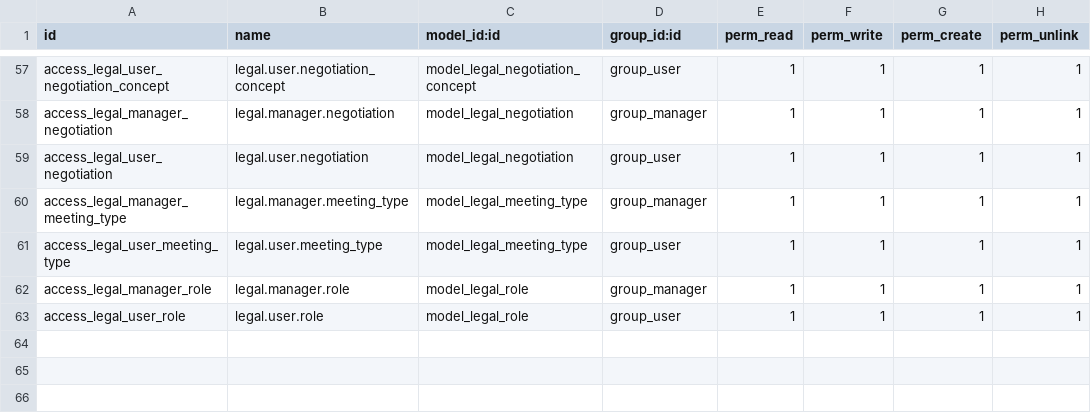
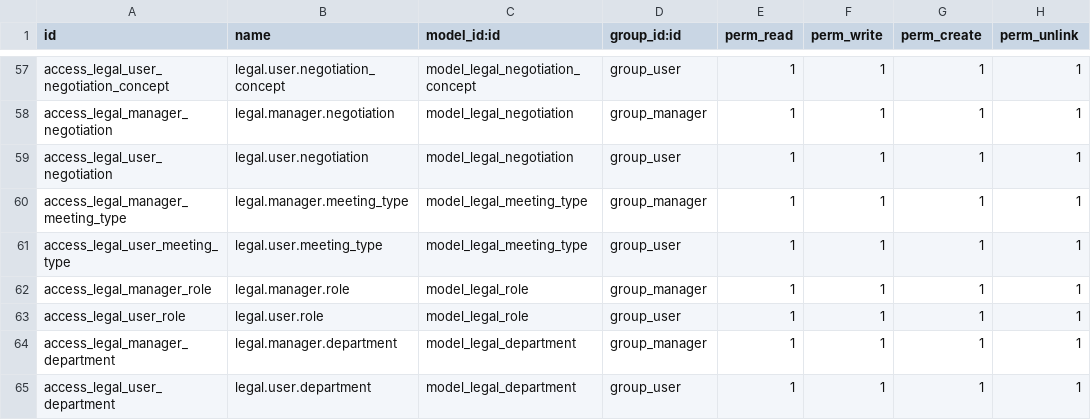
Before and after one commit to ingadhoc/odoo-legal, a CSV file: legal/security/ir.model.access.csv, drawn as a sheet; only a part is shown, gaps mark what is left out.

Commit message:
FIX security

```diff
--- a/legal/security/ir.model.access.csv
+++ b/legal/security/ir.model.access.csv
@@ -63 +63,3 @@ access_legal_manager_role,legal.manager.role,model_legal_role,group_manager,1,1,
 access_legal_user_role,legal.user.role,model_legal_role,group_user,1,1,1,1
+access_legal_manager_department,legal.manager.department,model_legal_department,group_manager,1,1,1,1
+access_legal_user_department,legal.user.department,model_legal_department,group_user,1,1,1,1
```
